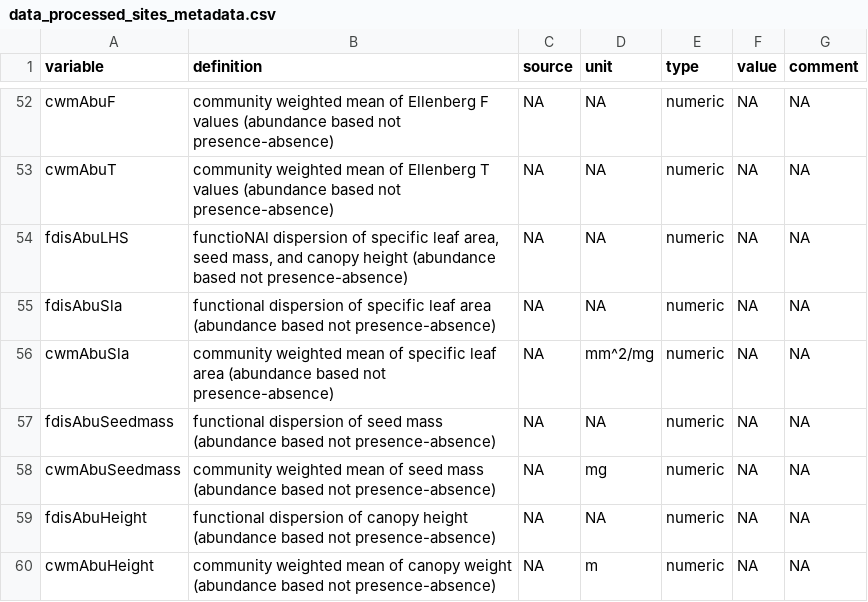
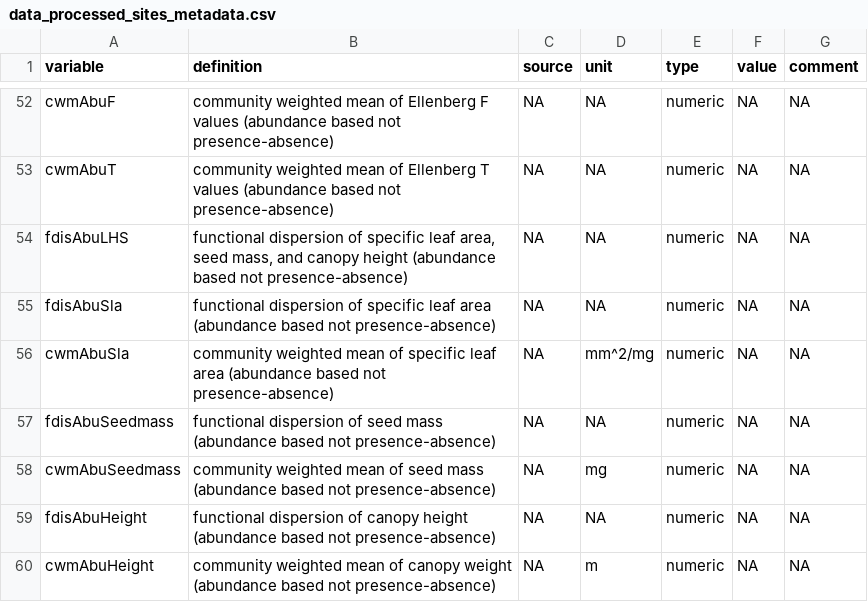
Before and after one commit to markus1bauer/2022_danube_dike_survey, a CSV file: data/processed/data_processed_sites_metadata.csv, drawn as a sheet; only a part is shown, gaps mark what is left out.

```diff
--- a/data/processed/data_processed_sites_metadata.csv
+++ b/data/processed/data_processed_sites_metadata.csv
@@ -53,3 +53,3 @@ cwmAbuF;community weighted mean of Ellenberg F values (abundance based not prese
 cwmAbuT;community weighted mean of Ellenberg T values (abundance based not presence-absence);NA;NA;numeric;NA;NA
-fdisAbuLHS;functioNAl dispersion of specific leaf area, seed mass, and canopy height (abundance based not presence-absence);NA;NA;numeric;NA;NA
+fdisAbuLHS;functional dispersion of specific leaf area, seed mass, and canopy height (abundance based not presence-absence);NA;NA;numeric;NA;NA
 fdisAbuSla;functional dispersion of specific leaf area (abundance based not presence-absence);NA;NA;numeric;NA;NA
```
Also changed, not shown: data/raw/data_raw_traits.csv, data/raw/data_raw_traits_metadata.csv, 53 other files.
